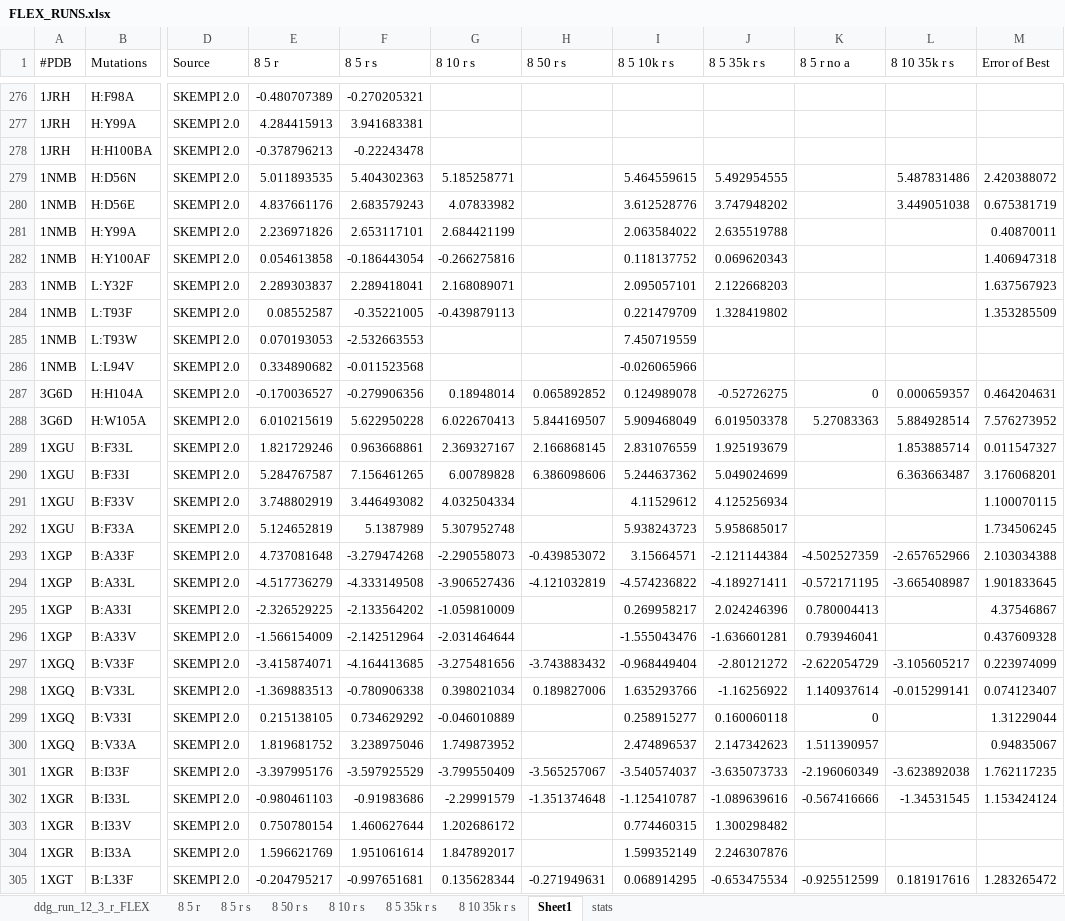
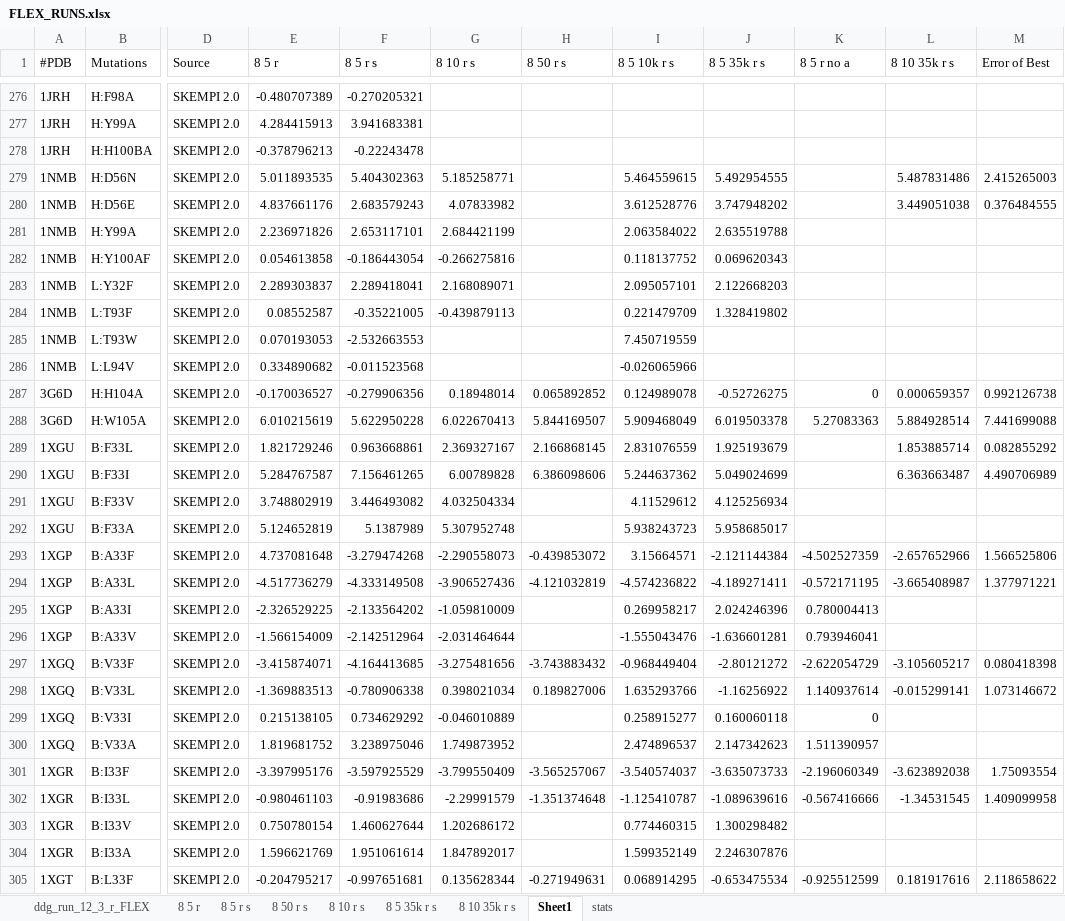
Before and after one commit to k-chrispens/rosetta-antibody-ddgs, an Excel workbook: FLEX_RUNS.xlsx, sheet Sheet1, drawn as a sheet; only a part is shown, gaps mark what is left out; values as stored, in another font and other column widths than the file's, no borders; the diff covers the shown part only; the diff names each change by its address in the sheet, - before the commit and + after, or states it on an @@ line.

```diff
--- a/FLEX_RUNS.xlsx (sheet Sheet1)
+++ b/FLEX_RUNS.xlsx (sheet Sheet1)
-M279 (Error of Best): 2.420388072
+M279 (Error of Best): 2.415265003
-M280 (Error of Best): 0.675381719
+M280 (Error of Best): 0.376484555
-M281 (Error of Best): 0.40870011
+M281 (Error of Best): (empty)
-M282 (Error of Best): 1.406947318
+M282 (Error of Best): (empty)
-M283 (Error of Best): 1.637567923
+M283 (Error of Best): (empty)
-M284 (Error of Best): 1.353285509
+M284 (Error of Best): (empty)
-M287 (Error of Best): 0.464204631
+M287 (Error of Best): 0.992126738
-M288 (Error of Best): 7.576273952
+M288 (Error of Best): 7.441699088
-M289 (Error of Best): 0.011547327
+M289 (Error of Best): 0.082855292
-M290 (Error of Best): 3.176068201
+M290 (Error of Best): 4.490706989
-M291 (Error of Best): 1.100070115
+M291 (Error of Best): (empty)
-M292 (Error of Best): 1.734506245
+M292 (Error of Best): (empty)
-M293 (Error of Best): 2.103034388
+M293 (Error of Best): 1.566525806
-M294 (Error of Best): 1.901833645
+M294 (Error of Best): 1.377971221
-M295 (Error of Best): 4.37546867
+M295 (Error of Best): (empty)
-M296 (Error of Best): 0.437609328
+M296 (Error of Best): (empty)
-M297 (Error of Best): 0.223974099
+M297 (Error of Best): 0.080418398
-M298 (Error of Best): 0.074123407
+M298 (Error of Best): 1.073146672
-M299 (Error of Best): 1.31229044
+M299 (Error of Best): (empty)
-M300 (Error of Best): 0.94835067
+M300 (Error of Best): (empty)
-M301 (Error of Best): 1.762117235
+M301 (Error of Best): 1.75093554
-M302 (Error of Best): 1.153424124
+M302 (Error of Best): 1.409099958
-M305 (Error of Best): 1.283265472
+M305 (Error of Best): 2.118658622
```
Also changed, not shown: 189 edited cells elsewhere in this sheet, sheet stats, 3 other files.
